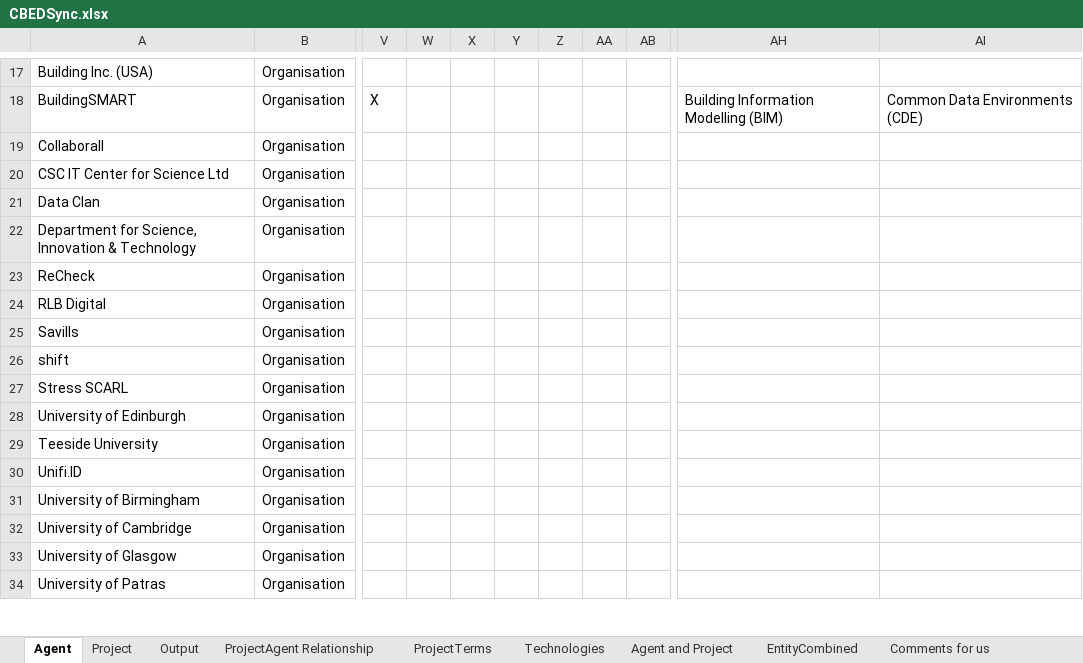
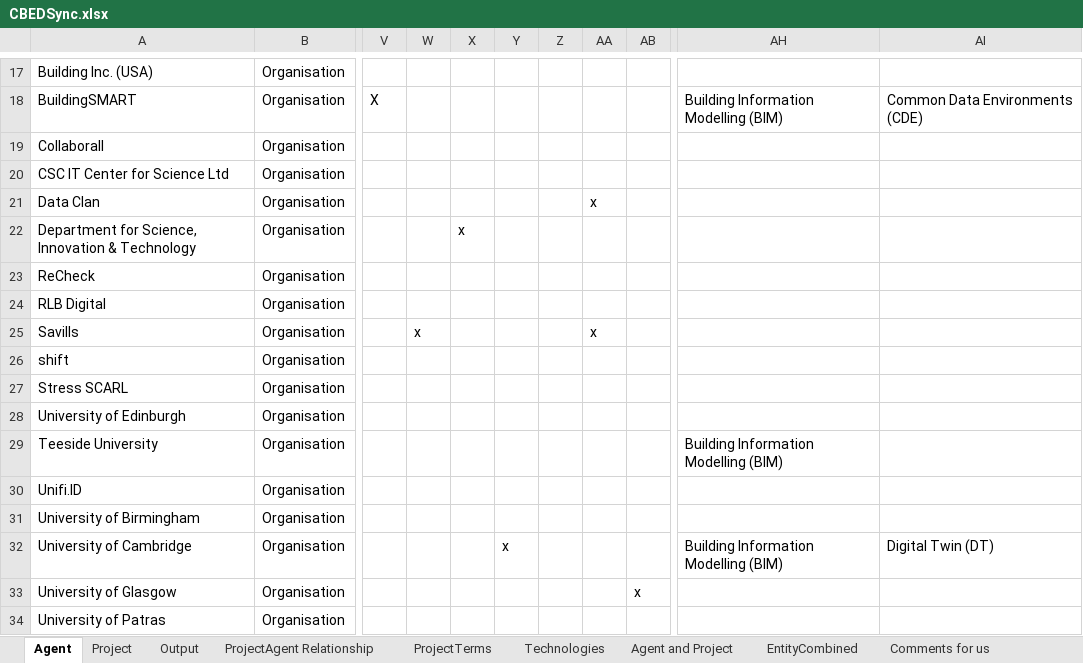
Before and after one commit to CBEDSync/cbeds-site, an Excel workbook: draft/CBEDSync.xlsx, sheet Agent, drawn as a sheet; only a part is shown, gaps mark what is left out; values as stored, in another font and other column widths than the file's, no cell formats; conditional formats not drawn; the diff covers the shown part only; the diff names each change by its address in the sheet, - before the commit and + after, or states it on an @@ line.

```diff
--- a/draft/CBEDSync.xlsx (sheet Agent)
+++ b/draft/CBEDSync.xlsx (sheet Agent)
-AA21: (empty)
+AA21: x
-X22: (empty)
+X22: x
-W25: (empty)
+W25: x
-AA25: (empty)
+AA25: x
-AH29: (empty)
+AH29: Building Information Modelling (BIM)
-Y32: (empty)
+Y32: x
-AH32: (empty)
+AH32: Building Information Modelling (BIM)
-AI32: (empty)
+AI32: Digital Twin (DT)
-AB33: (empty)
+AB33: x
```
Also changed, not shown: 415 edited cells elsewhere in this sheet, sheet Output, sheet Project, sheet ProjectAgent Relationship, sheet Agent and Project, sheet EntityCombined, cell formats, 2 other files.
